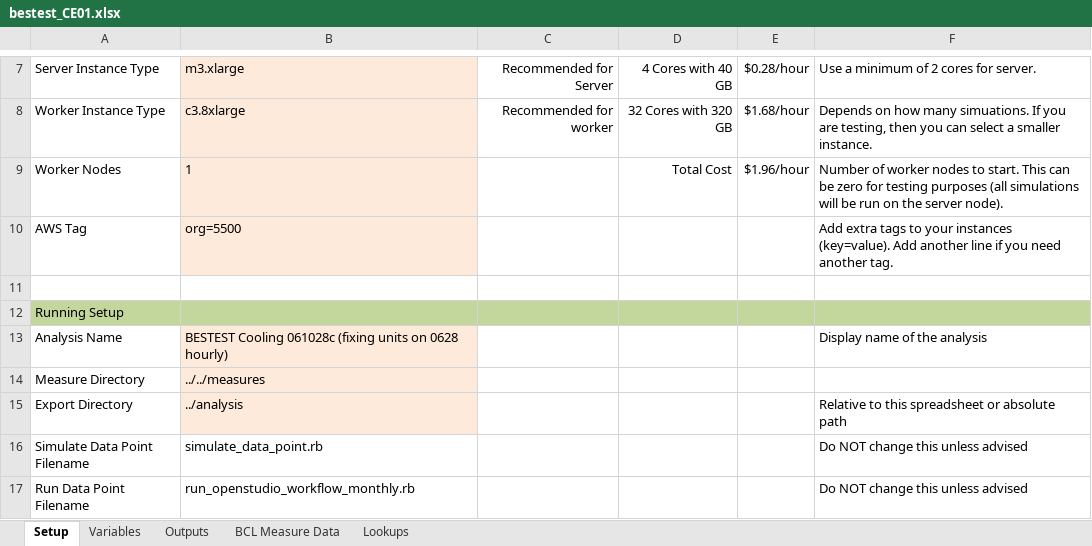
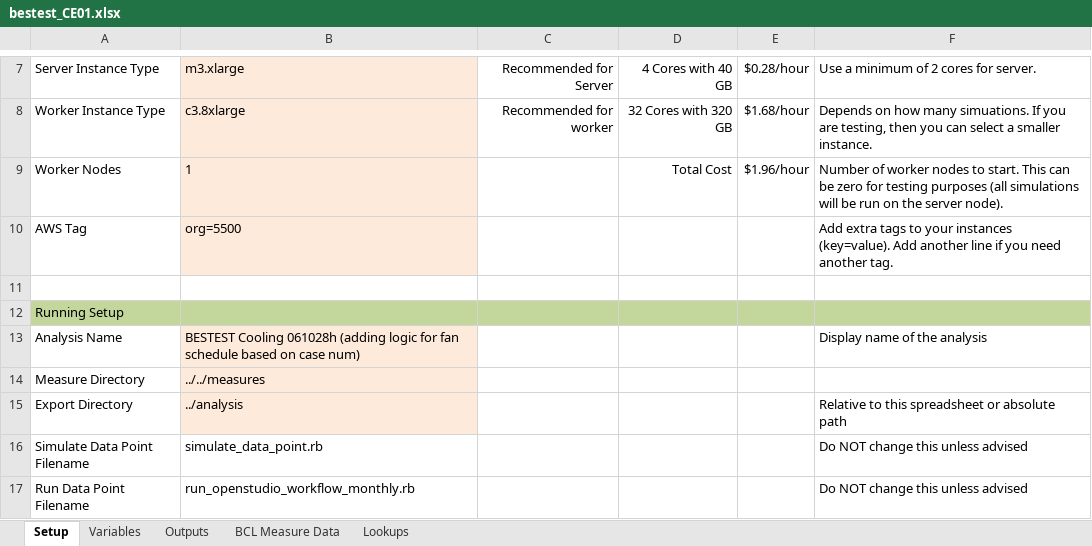
Before and after one commit to NREL/BESTEST-GSR-ARCHIVE, an Excel workbook: integration_testing/projects/bestest_CE01.xlsx, sheet Setup, drawn as a sheet; only a part is shown, gaps mark what is left out; values as stored, in another font and other column widths than the file's, no borders; the diff names each change by its address in the sheet, - before the commit and + after, or states it on an @@ line.

Commit message:
fixes to fan and coil inputs re issue #34
This included curves. Effected CE1xx and CE2xx cases

```diff
--- a/integration_testing/projects/bestest_CE01.xlsx (sheet Setup)
+++ b/integration_testing/projects/bestest_CE01.xlsx (sheet Setup)
-B13: BESTEST Cooling 061028c (fixing units on 0628 hourly)
+B13: BESTEST Cooling 061028h (adding logic for fan schedule based on case num)
```
Also changed, not shown: results/RESULTS5-3A.xlsx, 5 other files.
